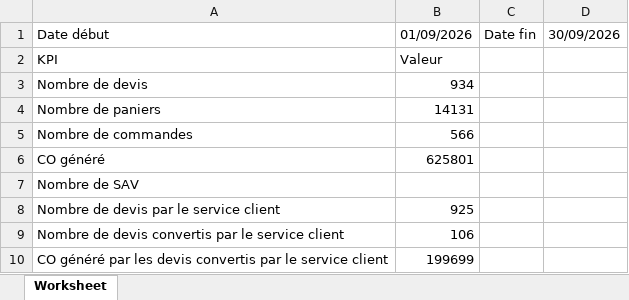
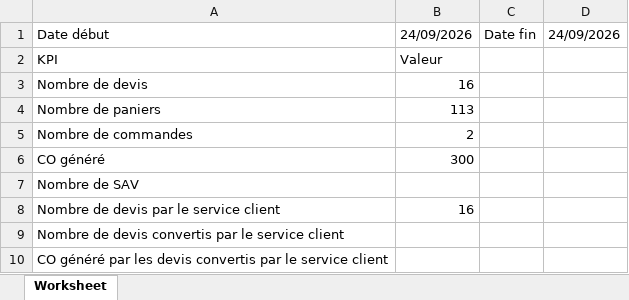
Before and after one commit to VianneyCKC72/ckc-net-districlos.es, an Excel workbook: modules/dtc_stats_general/data/export/kpi.xlsx, sheet Worksheet, drawn as a sheet; values as stored, in another font and other column widths than the file's, no borders; the diff names each change by its address in the sheet, - before the commit and + after, or states it on an @@ line.

```diff
--- a/modules/dtc_stats_general/data/export/kpi.xlsx (sheet Worksheet)
+++ b/modules/dtc_stats_general/data/export/kpi.xlsx (sheet Worksheet)
-B1: 01/09/2026
+B1: 24/09/2026
-D1: 30/09/2026
+D1: 24/09/2026
-B3: 934
+B3: 16
-B4: 14131
+B4: 113
-B5: 566
+B5: 2
-B6: 625801
+B6: 300
-B8: 925
+B8: 16
-B9: 106
+B9: (empty)
-B10: 199699
+B10: (empty)
```
Also changed, not shown: 3 other files.
